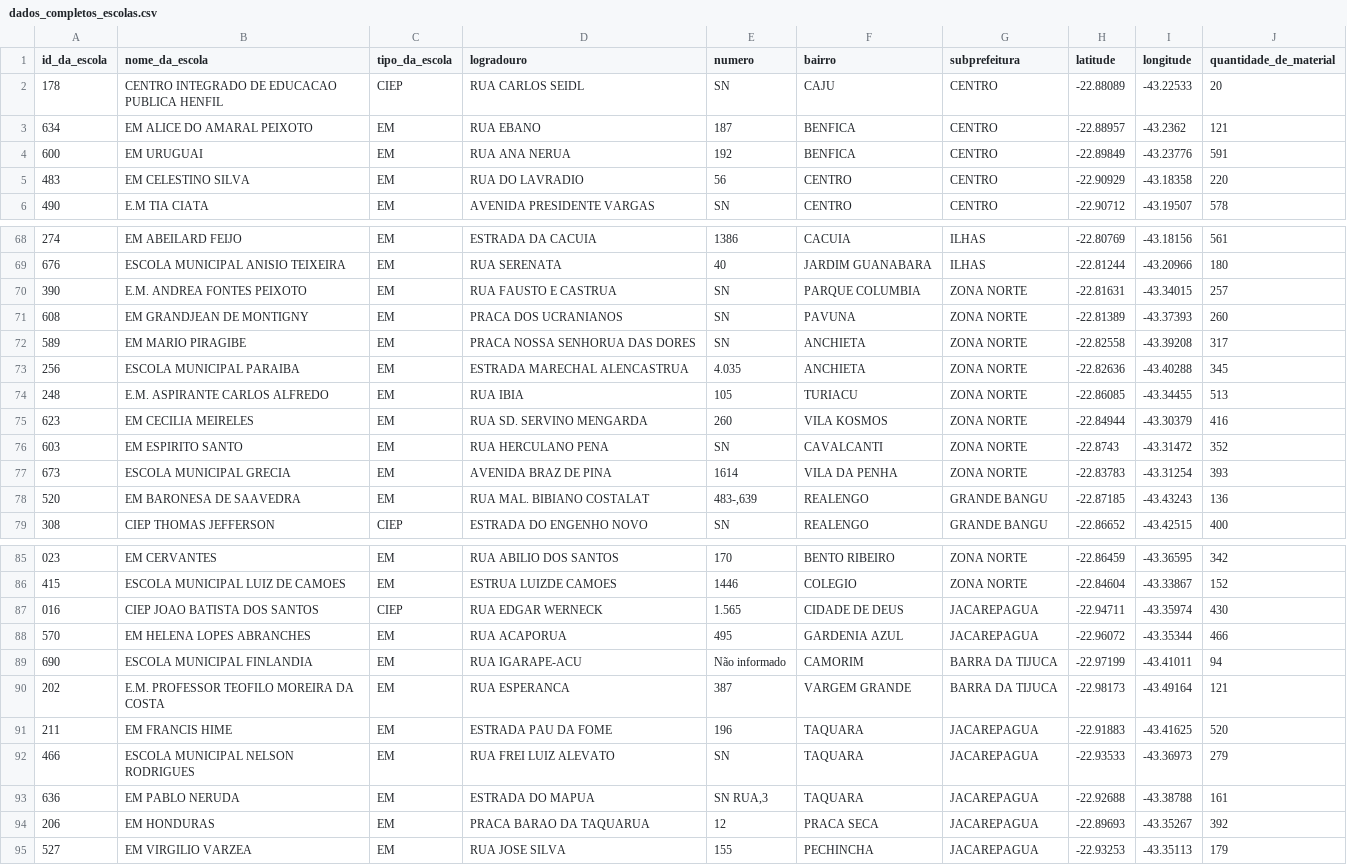
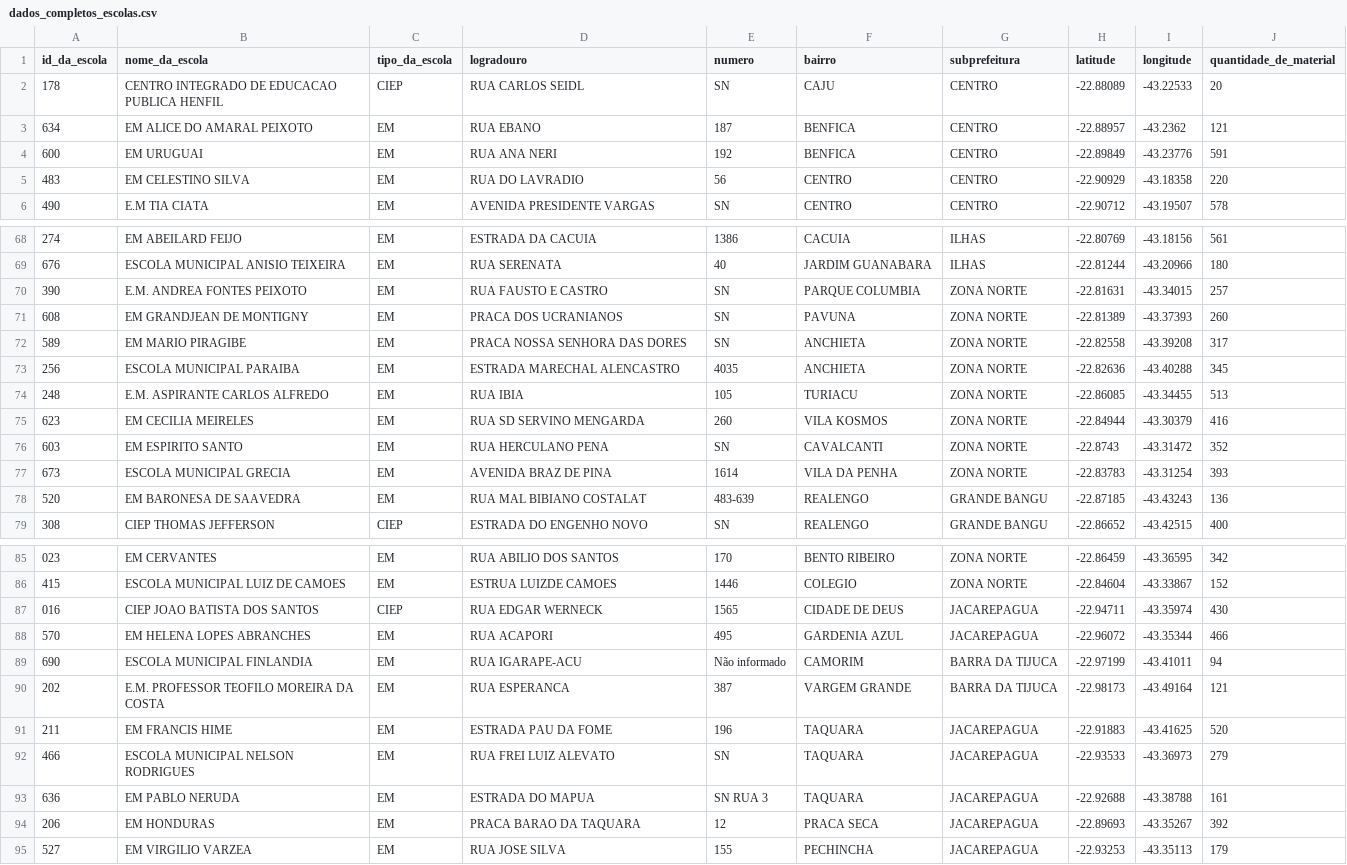
Before and after one commit to wpfaltz/Projeto_Pandas_Numpy, a CSV file: dados_tratados/dados_completos_escolas.csv, drawn as a sheet; only a part is shown, gaps mark what is left out; the diff covers the shown part only.

Commit message:
chore-generate-treat-csv-files-after-organized-notebook

```diff
--- a/dados_tratados/dados_completos_escolas.csv
+++ b/dados_tratados/dados_completos_escolas.csv
@@ -4 +4 @@ id_da_escola,nome_da_escola,tipo_da_escola,logradouro,numero,bairro,subprefeitur
-600,EM URUGUAI,EM,RUA ANA NERUA , 192,BENFICA,CENTRO,-22.89849,-43.23776,591
+600,EM URUGUAI,EM,RUA ANA NERI, 192,BENFICA,CENTRO,-22.89849,-43.23776,591
@@ -70 +70 @@ id_da_escola,nome_da_escola,tipo_da_escola,logradouro,numero,bairro,subprefeitur
-390,E.M. ANDREA FONTES PEIXOTO,EM,RUA FAUSTO E CASTRUA ,SN,PARQUE COLUMBIA,ZONA NORTE,-22.81631,-43.34015,257
+390,E.M. ANDREA FONTES PEIXOTO,EM,RUA FAUSTO E CASTRO, SN,PARQUE COLUMBIA,ZONA NORTE,-22.81631,-43.34015,257
@@ -72,2 +72,2 @@ id_da_escola,nome_da_escola,tipo_da_escola,logradouro,numero,bairro,subprefeitur
-589,EM MARIO PIRAGIBE,EM,PRACA NOSSA SENHORUA DAS DORES,SN,ANCHIETA,ZONA NORTE,-22.82558,-43.39208,317
-256,ESCOLA MUNICIPAL PARAIBA,EM,ESTRADA MARECHAL ALENCASTRUA , 4.035,ANCHIETA,ZONA NORTE,-22.82636,-43.40288,345
+589,EM MARIO PIRAGIBE,EM,PRACA NOSSA SENHORA DAS DORES, SN,ANCHIETA,ZONA NORTE,-22.82558,-43.39208,317
+256,ESCOLA MUNICIPAL PARAIBA,EM,ESTRADA MARECHAL ALENCASTRO, 4035,ANCHIETA,ZONA NORTE,-22.82636,-43.40288,345
@@ -75 +75 @@ id_da_escola,nome_da_escola,tipo_da_escola,logradouro,numero,bairro,subprefeitur
-623,EM CECILIA MEIRELES,EM,RUA SD. SERVINO MENGARDA,260,VILA KOSMOS,ZONA NORTE,-22.84944,-43.30379,416
+623,EM CECILIA MEIRELES,EM,RUA SD SERVINO MENGARDA, 260,VILA KOSMOS,ZONA NORTE,-22.84944,-43.30379,416
@@ -78 +78 @@ id_da_escola,nome_da_escola,tipo_da_escola,logradouro,numero,bairro,subprefeitur
-520,EM BARONESA DE SAAVEDRA,EM,RUA MAL. BIBIANO COSTALAT,"483-,639",REALENGO,GRANDE BANGU,-22.87185,-43.43243,136
+520,EM BARONESA DE SAAVEDRA,EM,RUA MAL BIBIANO COSTALAT, 483-639,REALENGO,GRANDE BANGU,-22.87185,-43.43243,136
@@ -87,3 +87,3 @@ id_da_escola,nome_da_escola,tipo_da_escola,logradouro,numero,bairro,subprefeitur
-016,CIEP JOAO BATISTA DOS SANTOS,CIEP,RUA EDGAR WERNECK,1.565,CIDADE DE DEUS,JACAREPAGUA,-22.94711,-43.35974,430
-570,EM HELENA LOPES ABRANCHES,EM,RUA ACAPORUA , 495,GARDENIA AZUL,JACAREPAGUA,-22.96072,-43.35344,466
+016,CIEP JOAO BATISTA DOS SANTOS,CIEP,RUA EDGAR WERNECK, 1565,CIDADE DE DEUS,JACAREPAGUA,-22.94711,-43.35974,430
+570,EM HELENA LOPES ABRANCHES,EM,RUA ACAPORI, 495,GARDENIA AZUL,JACAREPAGUA,-22.96072,-43.35344,466
 690,ESCOLA MUNICIPAL FINLANDIA,EM,RUA IGARAPE-ACU,Não informado,CAMORIM,BARRA DA TIJUCA,-22.97199,-43.41011,94
@@ -93,2 +93,2 @@ id_da_escola,nome_da_escola,tipo_da_escola,logradouro,numero,bairro,subprefeitur
-636,EM PABLO NERUDA,EM,ESTRADA DO MAPUA,"SN RUA,3",TAQUARA,JACAREPAGUA,-22.92688,-43.38788,161
-206,EM HONDURAS,EM,PRACA BARAO DA TAQUARUA , 12,PRACA SECA,JACAREPAGUA,-22.89693,-43.35267,392
+636,EM PABLO NERUDA,EM,ESTRADA DO MAPUA, SN RUA 3,TAQUARA,JACAREPAGUA,-22.92688,-43.38788,161
+206,EM HONDURAS,EM,PRACA BARAO DA TAQUARA, 12,PRACA SECA,JACAREPAGUA,-22.89693,-43.35267,392
```
Also changed, not shown: 34 edited cells elsewhere in this file.
